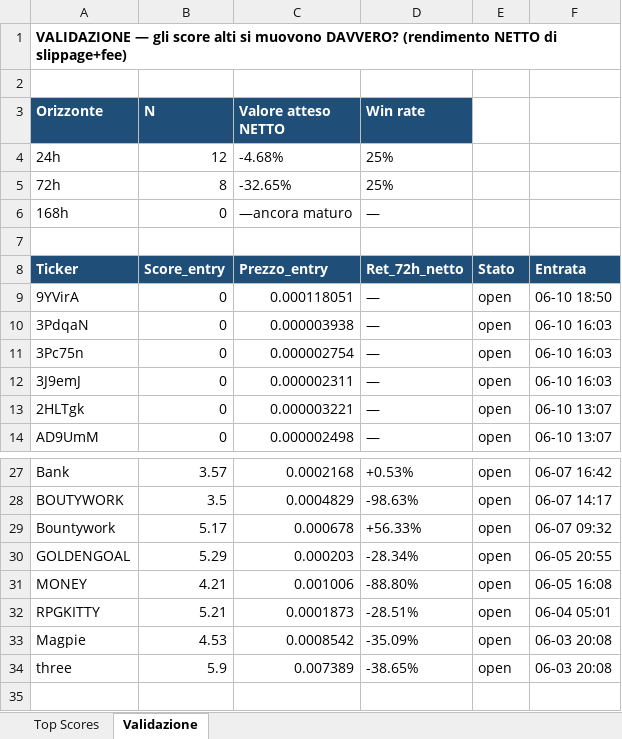
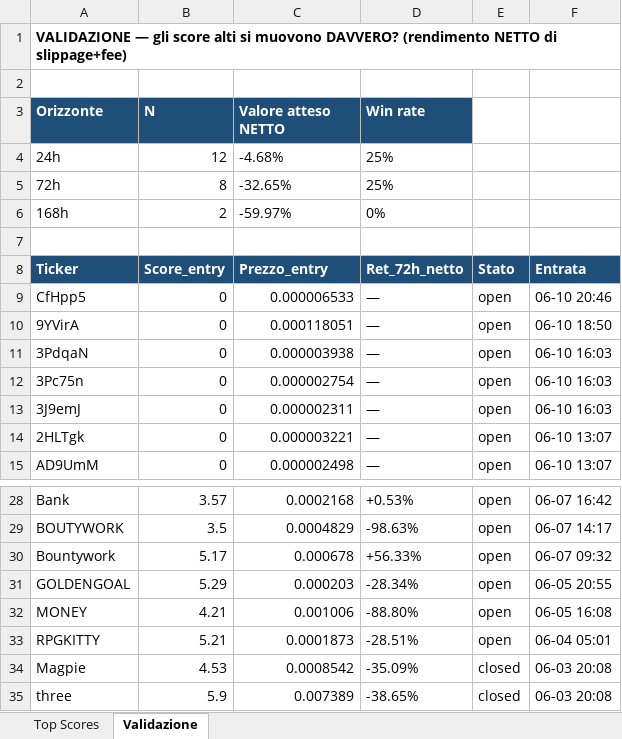
Before and after one commit to nicolostancato-web/crypto-radar, an Excel workbook: top_scores.xlsx, sheet Validazione, drawn as a sheet; only a part is shown, gaps mark what is left out; values as stored, in another font and other column widths than the file's, no borders; addresses are those after the commit; the diff names each change by its address in the sheet, - before the commit and + after, or states it on an @@ line.

```diff
--- a/top_scores.xlsx (sheet Validazione)
+++ b/top_scores.xlsx (sheet Validazione)
-B6 (N): 0
+B6 (N): 2
-C6 (Valore atteso NETTO): —ancora maturo
+C6 (Valore atteso NETTO): -59.97%
-D6 (Win rate): —
+D6 (Win rate): 0%
+row 9: CfHpp5 | 0 | 0.000006533 | — | open | 06-10 20:46
-E34:E35: open
+E34:E35: closed
```
Also changed, not shown: sheet Top Scores, 2 other files.
